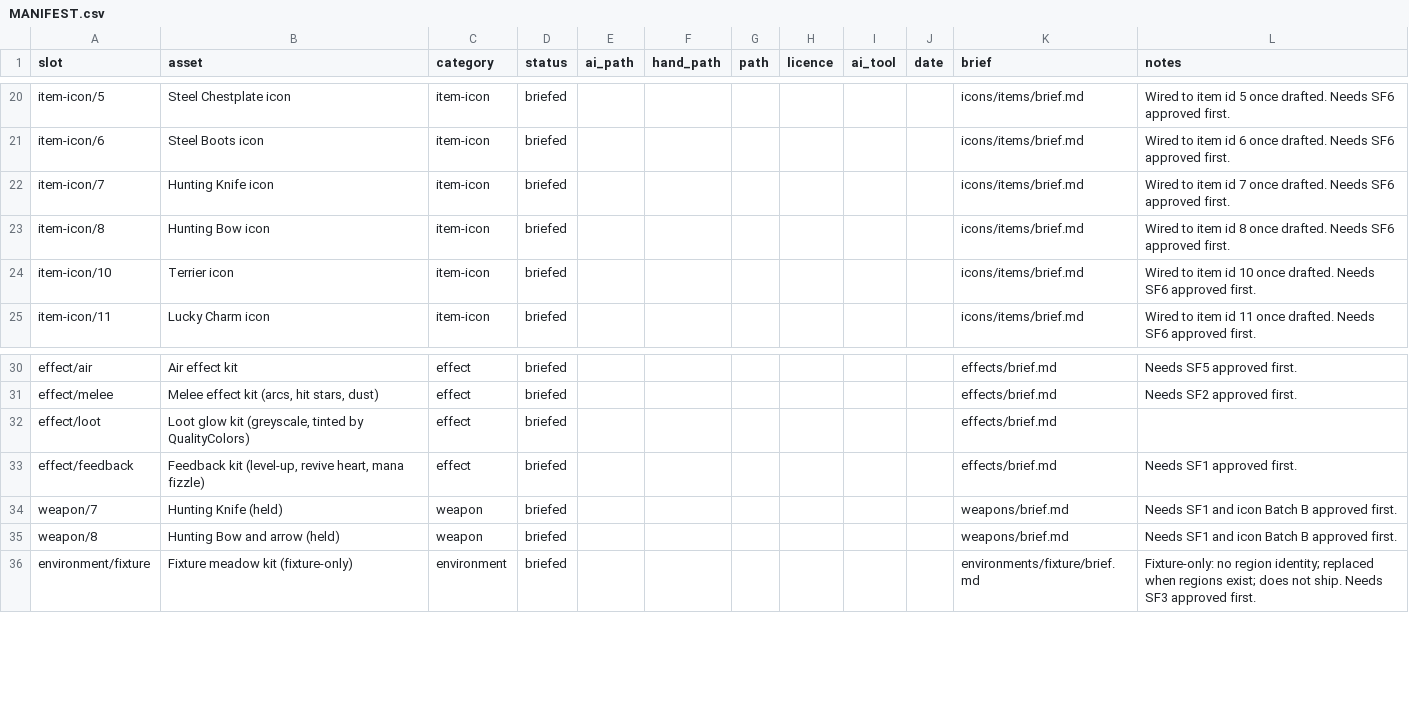
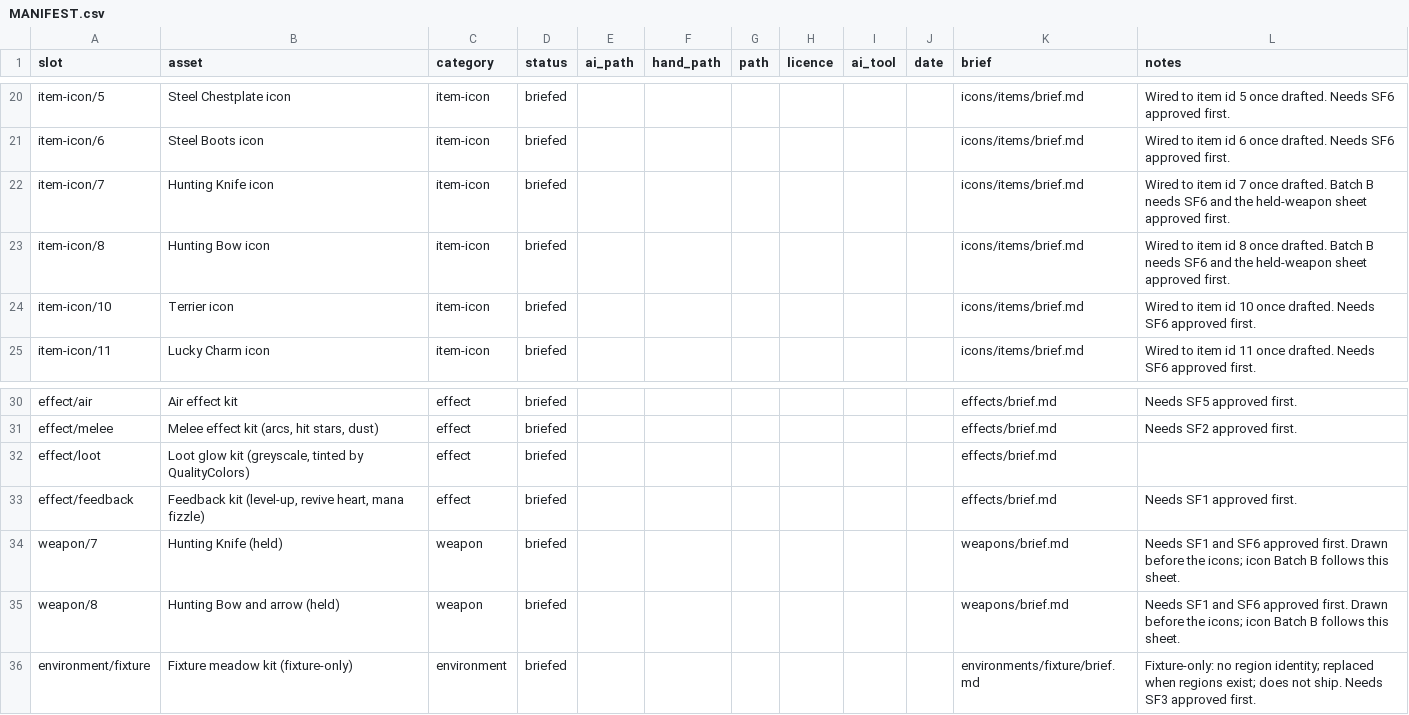
Before and after one commit to Marco-Puig/BattleBomb, a CSV file: docs/art/MANIFEST.csv, drawn as a sheet; only a part is shown, gaps mark what is left out.

```diff
--- a/docs/art/MANIFEST.csv
+++ b/docs/art/MANIFEST.csv
@@ -21,4 +21,4 @@ item-icon/5,Steel Chestplate icon,item-icon,briefed,,,,,,,icons/items/brief.md,W
 item-icon/6,Steel Boots icon,item-icon,briefed,,,,,,,icons/items/brief.md,Wired to item id 6 once drafted. Needs SF6 approved first.
-item-icon/7,Hunting Knife icon,item-icon,briefed,,,,,,,icons/items/brief.md,Wired to item id 7 once drafted. Needs SF6 approved first.
-item-icon/8,Hunting Bow icon,item-icon,briefed,,,,,,,icons/items/brief.md,Wired to item id 8 once drafted. Needs SF6 approved first.
+item-icon/7,Hunting Knife icon,item-icon,briefed,,,,,,,icons/items/brief.md,Wired to item id 7 once drafted. Batch B needs SF6 and the held-weapon sheet approved first.
+item-icon/8,Hunting Bow icon,item-icon,briefed,,,,,,,icons/items/brief.md,Wired to item id 8 once drafted. Batch B needs SF6 and the held-weapon sheet approved first.
 item-icon/10,Terrier icon,item-icon,briefed,,,,,,,icons/items/brief.md,Wired to item id 10 once drafted. Needs SF6 approved first.
@@ -33,4 +33,4 @@ effect/loot,"Loot glow kit (greyscale, tinted by QualityColors)",effect,briefed,
 effect/feedback,"Feedback kit (level-up, revive heart, mana fizzle)",effect,briefed,,,,,,,effects/brief.md,Needs SF1 approved first.
-weapon/7,Hunting Knife (held),weapon,briefed,,,,,,,weapons/brief.md,Needs SF1 and icon Batch B approved first.
-weapon/8,Hunting Bow and arrow (held),weapon,briefed,,,,,,,weapons/brief.md,Needs SF1 and icon Batch B approved first.
+weapon/7,Hunting Knife (held),weapon,briefed,,,,,,,weapons/brief.md,Needs SF1 and SF6 approved first. Drawn before the icons; icon Batch B follows this sheet.
+weapon/8,Hunting Bow and arrow (held),weapon,briefed,,,,,,,weapons/brief.md,Needs SF1 and SF6 approved first. Drawn before the icons; icon Batch B follows this sheet.
 environment/fixture,Fixture meadow kit (fixture-only),environment,briefed,,,,,,,environments/fixture/brief.md,Fixture-only: no region identity; replaced when regions exist; does not ship. Needs SF3 approved first.
```
Also changed, not shown: 5 other files.
